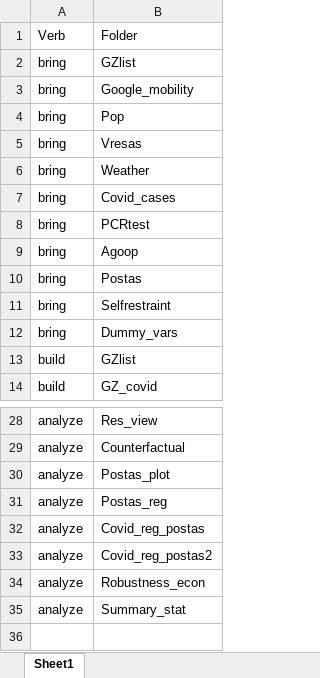
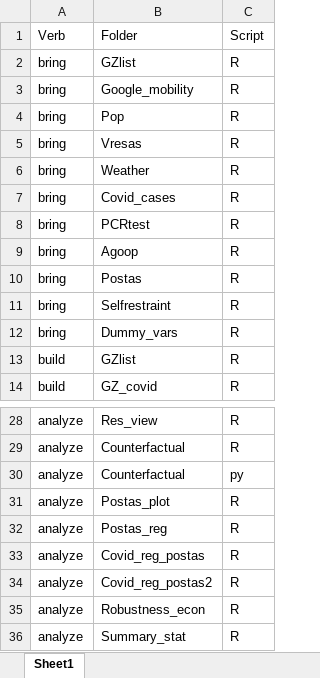
Before and after one commit to jhirota/GZ, an Excel workbook: 01_admin/outline.xlsx, sheet Sheet1, drawn as a sheet; only a part is shown, gaps mark what is left out; values as stored, in another font and other column widths than the file's, no borders; the diff names each change by its address in the sheet, - before the commit and + after, or states it on an @@ line.

```diff
--- a/01_admin/outline.xlsx (sheet Sheet1)
+++ b/01_admin/outline.xlsx (sheet Sheet1)
+column C, rows 1-14: Script | R | R | R | R | R | R | R | R | R | R | R | R | R; rows 28-29: R | R; rows 31-36: all R
+row 30: analyze | Counterfactual | py
```
Also changed, not shown: 10 other files.
